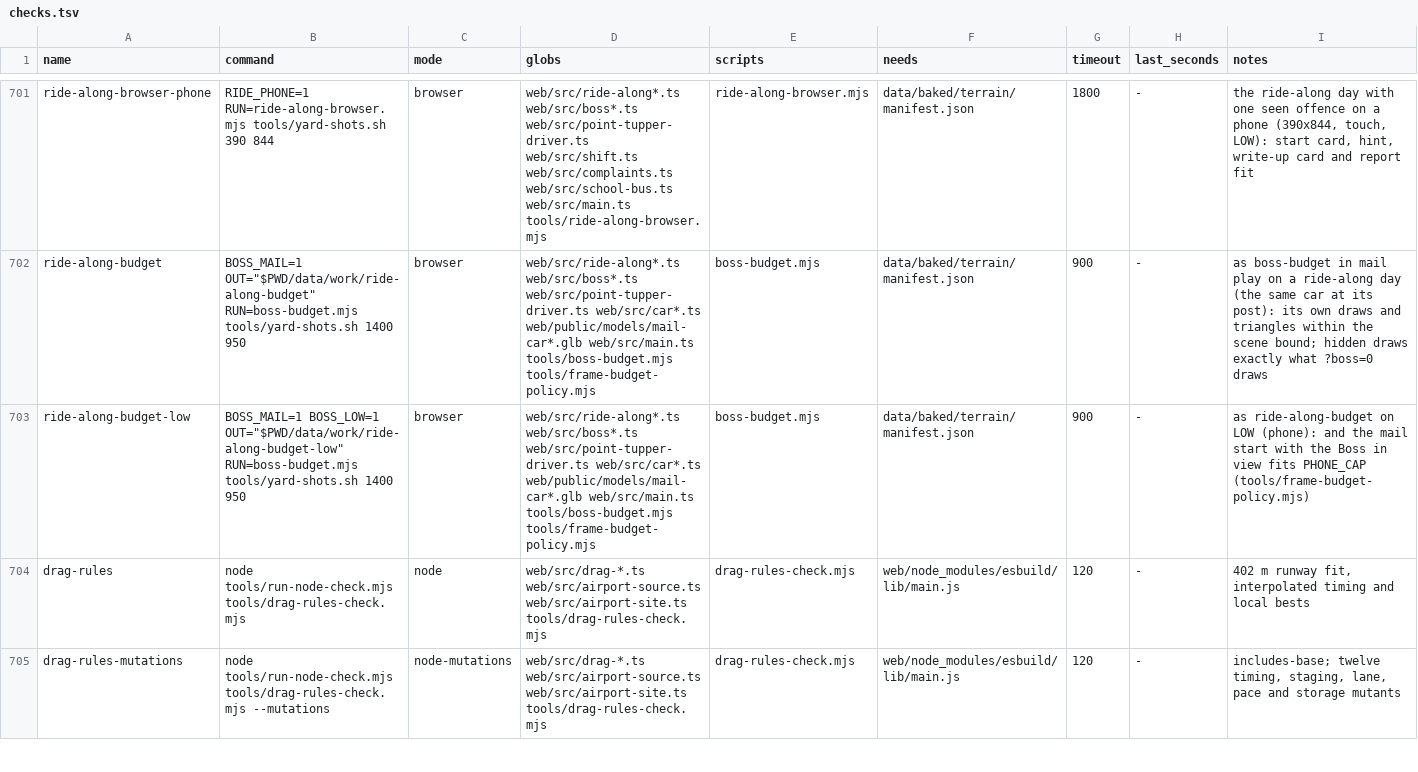
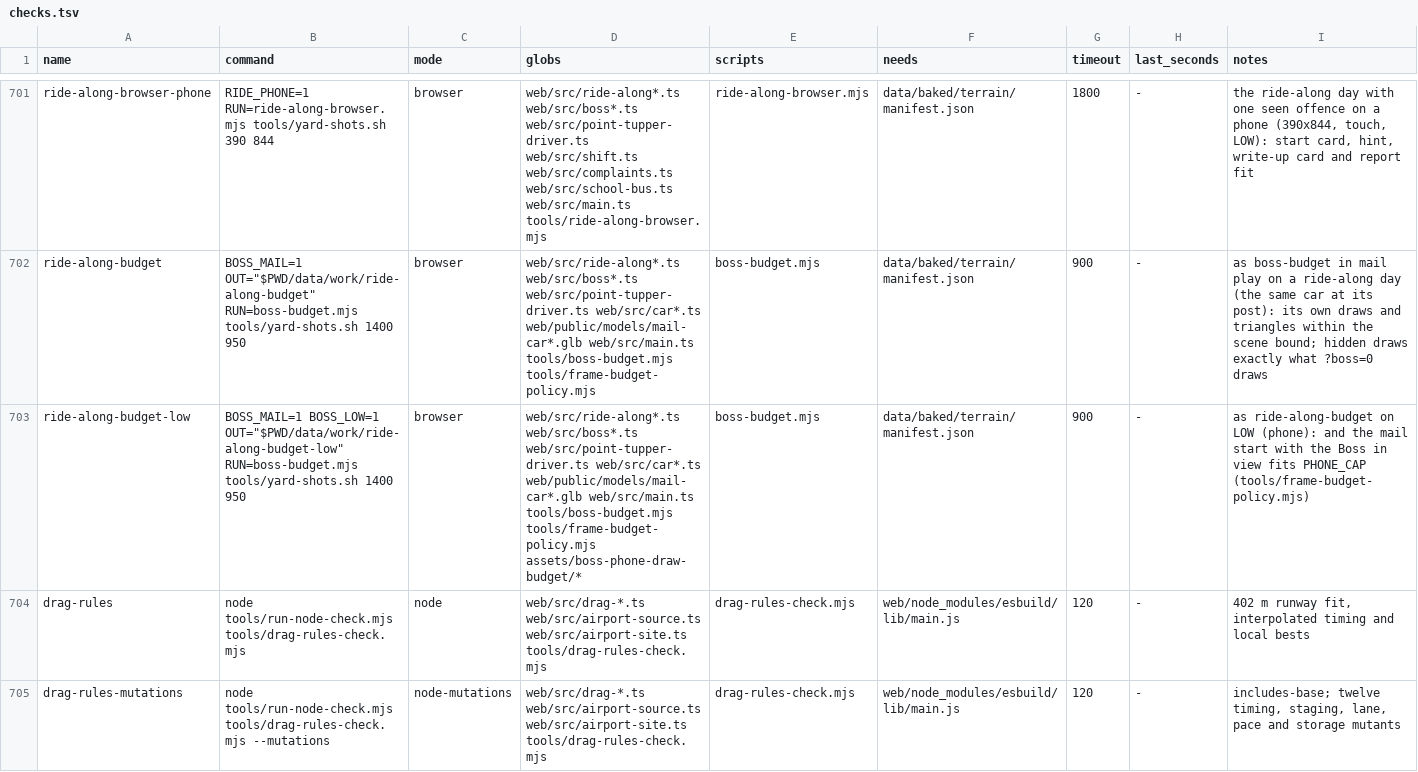
Before and after one commit to dfakkeldy/just-drive, a TSV file: tools/checks.tsv, drawn as a sheet; only a part is shown, gaps mark what is left out.

Commit message:
Batch mailbox inset doors with mailbox bodies to fit Boss phone draw cap

```diff
--- a/tools/checks.tsv
+++ b/tools/checks.tsv
@@ -702,3 +702,3 @@ ride-along-browser-phone	RIDE_PHONE=1 RUN=ride-along-browser.mjs tools/yard-shot
 ride-along-budget	BOSS_MAIL=1 OUT="$PWD/data/work/ride-along-budget" RUN=boss-budget.mjs tools/yard-shots.sh 1400 950	browser	web/src/ride-along*.ts web/src/boss*.ts web/src/point-tupper-driver.ts web/src/car*.ts web/public/models/mail-car*.glb web/src/main.ts tools/boss-budget.mjs tools/frame-budget-policy.mjs	boss-budget.mjs	data/baked/terrain/manifest.json	900	-	as boss-budget in mail play on a ride-along day (the same car at its post): its own draws and triangles within the scene bound; hidden draws exactly what ?boss=0 draws
-ride-along-budget-low	BOSS_MAIL=1 BOSS_LOW=1 OUT="$PWD/data/work/ride-along-budget-low" RUN=boss-budget.mjs tools/yard-shots.sh 1400 950	browser	web/src/ride-along*.ts web/src/boss*.ts web/src/point-tupper-driver.ts web/src/car*.ts web/public/models/mail-car*.glb web/src/main.ts tools/boss-budget.mjs tools/frame-budget-policy.mjs	boss-budget.mjs	data/baked/terrain/manifest.json	900	-	as ride-along-budget on LOW (phone): and the mail start with the Boss in view fits PHONE_CAP (tools/frame-budget-policy.mjs)
+ride-along-budget-low	BOSS_MAIL=1 BOSS_LOW=1 OUT="$PWD/data/work/ride-along-budget-low" RUN=boss-budget.mjs tools/yard-shots.sh 1400 950	browser	web/src/ride-along*.ts web/src/boss*.ts web/src/point-tupper-driver.ts web/src/car*.ts web/public/models/mail-car*.glb web/src/main.ts tools/boss-budget.mjs tools/frame-budget-policy.mjs assets/boss-phone-draw-budget/*	boss-budget.mjs	data/baked/terrain/manifest.json	900	-	as ride-along-budget on LOW (phone): and the mail start with the Boss in view fits PHONE_CAP (tools/frame-budget-policy.mjs)
 drag-rules	node tools/run-node-check.mjs tools/drag-rules-check.mjs	node	web/src/drag-*.ts web/src/airport-source.ts web/src/airport-site.ts tools/drag-rules-check.mjs	drag-rules-check.mjs	web/node_modules/esbuild/lib/main.js	120	-	402 m runway fit, interpolated timing and local bests
```
Also changed, not shown: 4 other files.
